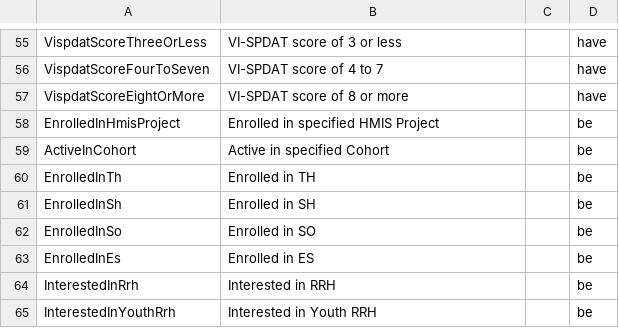
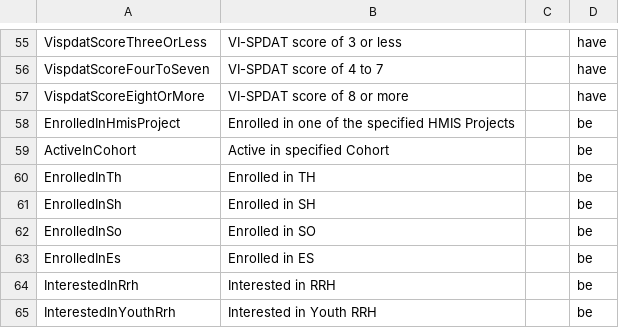
Before and after one commit to greenriver/boston-cas, a CSV file: db/rules.csv, drawn as a sheet; only a part is shown, gaps mark what is left out.

Commit message:
Adjustments so that enrolled in HMIS project will work with one or more selected projects

```diff
--- a/db/rules.csv
+++ b/db/rules.csv
@@ -57,3 +57,3 @@ VispdatScoreFourToSeven,VI-SPDAT score of 4 to 7,,have
 VispdatScoreEightOrMore,VI-SPDAT score of 8 or more,,have
-EnrolledInHmisProject,Enrolled in specified HMIS Project,,be
+EnrolledInHmisProject,Enrolled in one of the specified HMIS Projects,,be
 ActiveInCohort,Active in specified Cohort,,be
```
Also changed, not shown: 4 other files.
